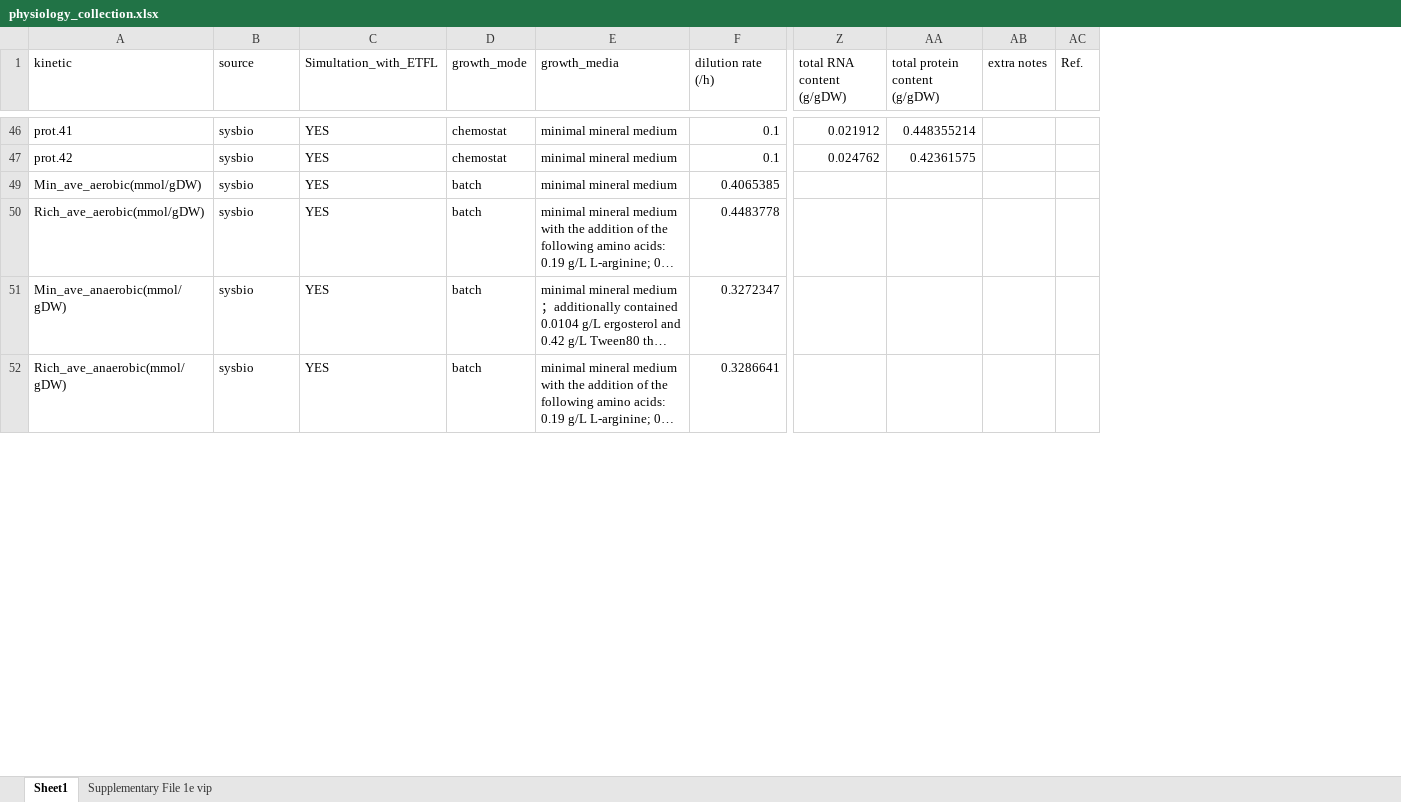
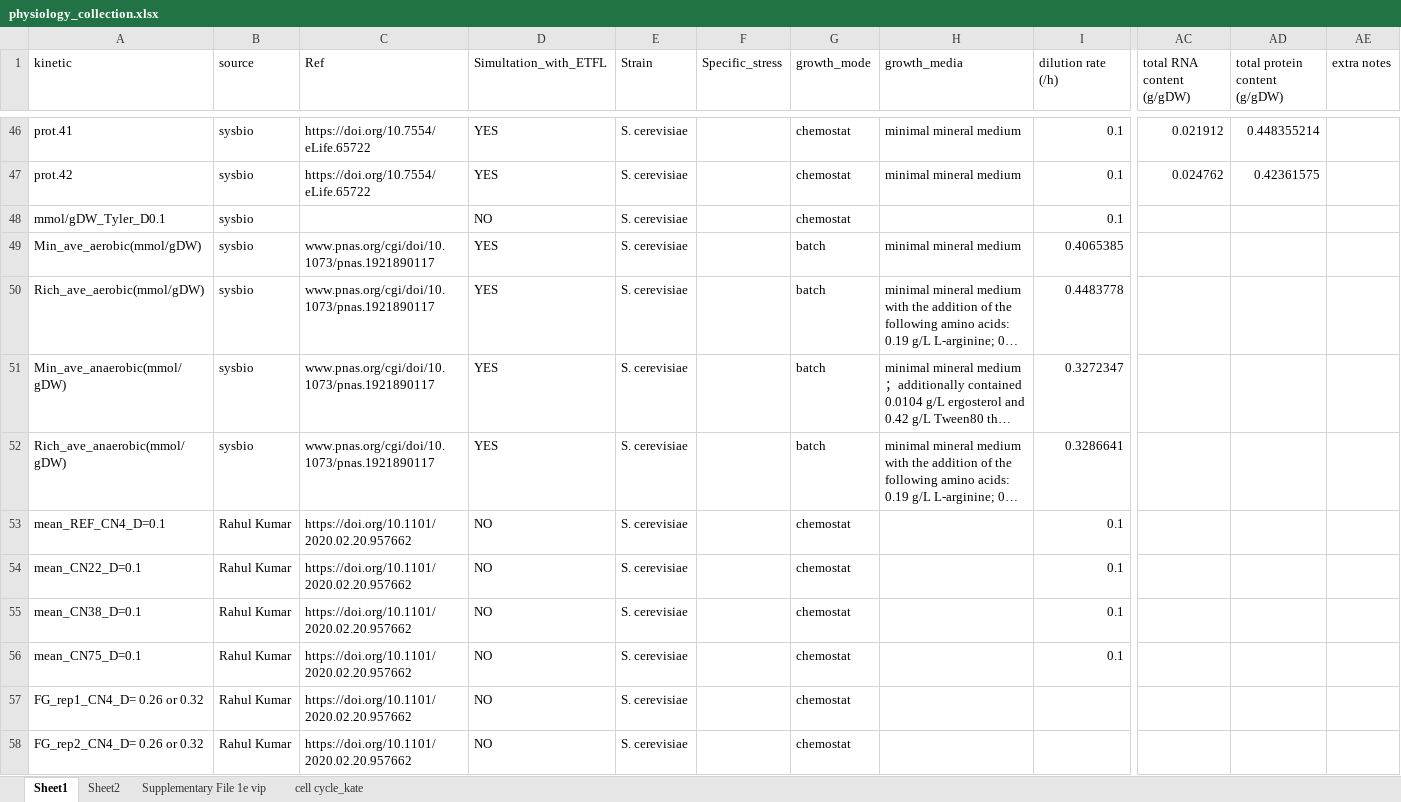
Before and after one commit to hongzhonglu/large_scale_yeast_proteomics_analysis, an Excel workbook: data/proteomics/physiology_collection.xlsx, sheet Sheet1, drawn as a sheet; only a part is shown, gaps mark what is left out; long unchanged cells end in …; values as stored, in another font and other column widths than the file's, no cell formats; removed rows and columns are numbered as before the commit, all else as after; rows hold the shown columns only; the diff covers the shown part only; the diff names each change by its address in the sheet, - before the commit and + after, or states it on an @@ line.

```diff
--- a/data/proteomics/physiology_collection.xlsx (sheet Sheet1)
+++ b/data/proteomics/physiology_collection.xlsx (sheet Sheet1)
+sheet tab: Sheet2
+sheet tab: cell cycle_kate
+column C (Ref), rows 46-47: https://doi.org/10.7554/eLife.65722 | https://doi.org/10.7554/eLife.65722; rows 49-52: all www.pnas.org/cgi/doi/10.1073/pnas.1921890117
+column E (Strain), rows 46-47: S. cerevisiae | S. cerevisiae; rows 49-52: all S. cerevisiae
+column F (Specific_stress), empty
-column AC (Ref.), empty
+row 48: mmol/gDW_Tyler_D0.1 | sysbio |  | NO | S. cerevisiae |  | chemostat |  | 0.1
+row 53: mean_REF_CN4_D=0.1 | Rahul Kumar | https://doi.org/10.1101/2020.02.20.957662 | NO | S. cerevisiae |  | chemostat |  | 0.1
+row 54: mean_CN22_D=0.1 | Rahul Kumar | https://doi.org/10.1101/2020.02.20.957662 | NO | S. cerevisiae |  | chemostat |  | 0.1
+row 55: mean_CN38_D=0.1 | Rahul Kumar | https://doi.org/10.1101/2020.02.20.957662 | NO | S. cerevisiae |  | chemostat |  | 0.1
+row 56: mean_CN75_D=0.1 | Rahul Kumar | https://doi.org/10.1101/2020.02.20.957662 | NO | S. cerevisiae |  | chemostat |  | 0.1
+row 57: FG_rep1_CN4_D= 0.26 or 0.32 | Rahul Kumar | https://doi.org/10.1101/2020.02.20.957662 | NO | S. cerevisiae |  | chemostat
+row 58: FG_rep2_CN4_D= 0.26 or 0.32 | Rahul Kumar | https://doi.org/10.1101/2020.02.20.957662 | NO | S. cerevisiae |  | chemostat
```
Also changed, not shown: 186 added rows, 1 removed row and 11 edited cells elsewhere in this sheet, sheet Supplementary File 1e vip, cell formats, 3 other files.
